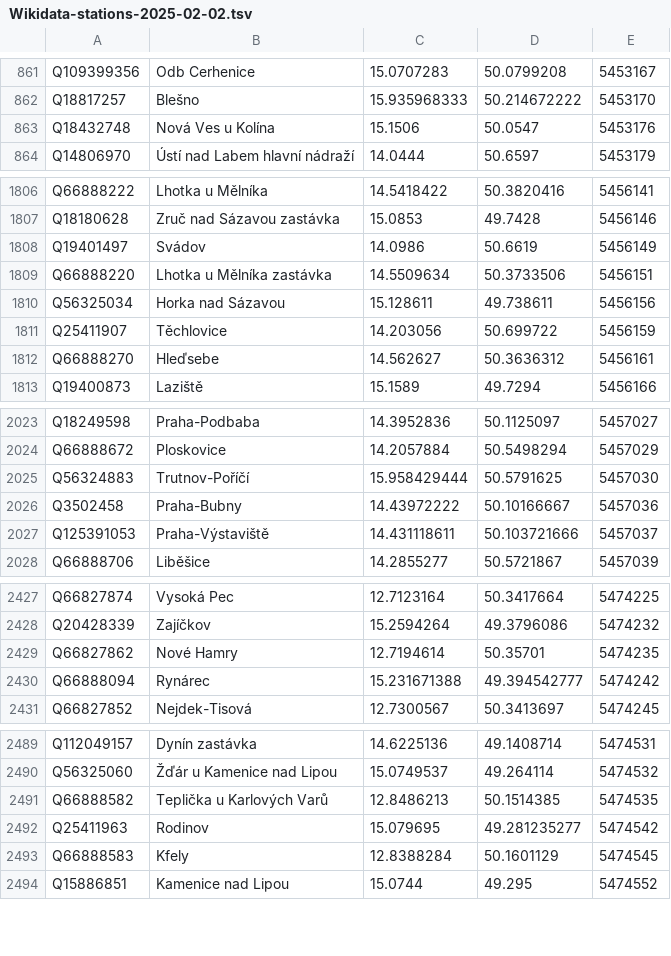
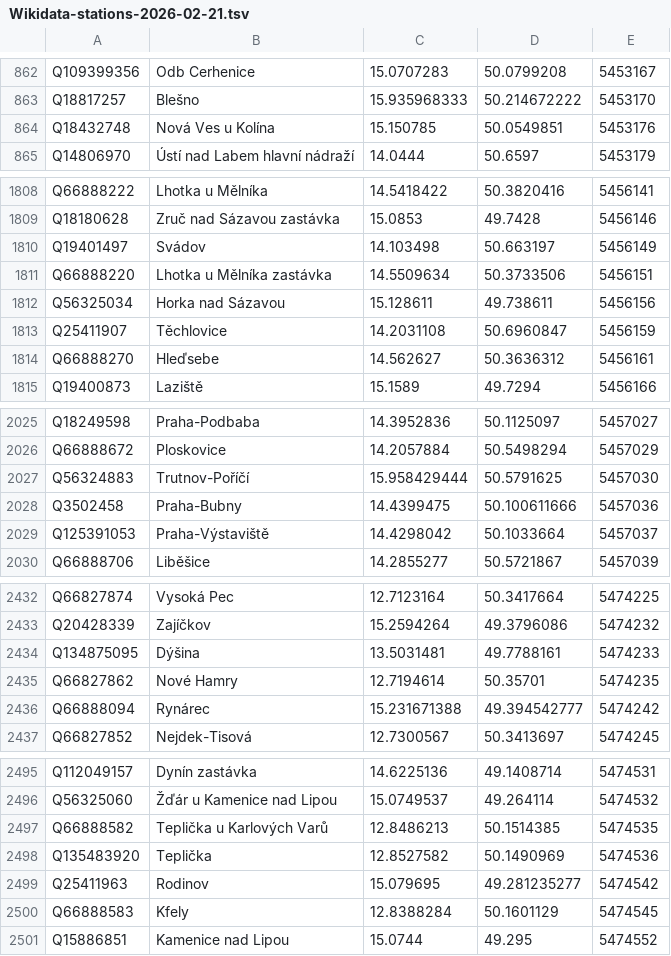
Before and after one commit to mormegil-cz/kdypojedevlak, a TSV file: KdyPojedeVlak.Web/App_Data/Wikidata-stations-2026-02-21.tsv (was KdyPojedeVlak.Web/App_Data/Wikidata-stations-2025-02-02.tsv), drawn as a sheet; only a part is shown, gaps mark what is left out; the diff covers the shown part only.

```diff
--- a/KdyPojedeVlak.Web/App_Data/Wikidata-stations-2025-02-02.tsv
+++ b/KdyPojedeVlak.Web/App_Data/Wikidata-stations-2026-02-21.tsv
@@ -862,3 +863,3 @@ Q109399356	Odb Cerhenice	15.0707283	50.0799208	5453167
 Q18817257	Blešno	15.935968333	50.214672222	5453170
-Q18432748	Nová Ves u Kolína	15.1506	50.0547	5453176
+Q18432748	Nová Ves u Kolína	15.150785	50.0549851	5453176
 Q14806970	Ústí nad Labem hlavní nádraží	14.0444	50.6597	5453179
@@ -1807,6 +1809,6 @@ Q66888222	Lhotka u Mělníka	14.5418422	50.3820416	5456141
 Q18180628	Zruč nad Sázavou zastávka	15.0853	49.7428	5456146
-Q19401497	Svádov	14.0986	50.6619	5456149
+Q19401497	Svádov	14.103498	50.663197	5456149
 Q66888220	Lhotka u Mělníka zastávka	14.5509634	50.3733506	5456151
 Q56325034	Horka nad Sázavou	15.128611	49.738611	5456156
-Q25411907	Těchlovice	14.203056	50.699722	5456159
+Q25411907	Těchlovice	14.2031108	50.6960847	5456159
 Q66888270	Hleďsebe	14.562627	50.3636312	5456161
@@ -2025,4 +2027,4 @@ Q66888672	Ploskovice	14.2057884	50.5498294	5457029
 Q56324883	Trutnov-Poříčí	15.958429444	50.5791625	5457030
-Q3502458	Praha-Bubny	14.43972222	50.10166667	5457036
-Q125391053	Praha-Výstaviště	14.431118611	50.103721666	5457037
+Q3502458	Praha-Bubny	14.4399475	50.100611666	5457036
+Q125391053	Praha-Výstaviště	14.4298042	50.1033664	5457037
 Q66888706	Liběšice	14.2855277	50.5721867	5457039
@@ -2428,2 +2433,3 @@ Q66827874	Vysoká Pec	12.7123164	50.3417664	5474225
 Q20428339	Zajíčkov	15.2594264	49.3796086	5474232
+Q134875095	Dýšina	13.5031481	49.7788161	5474233
 Q66827862	Nové Hamry	12.7194614	50.35701	5474235
@@ -2491,2 +2497,3 @@ Q56325060	Žďár u Kamenice nad Lipou	15.0749537	49.264114	5474532
 Q66888582	Teplička u Karlových Varů	12.8486213	50.1514385	5474535
+Q135483920	Teplička	12.8527582	50.1490969	5474536
 Q25411963	Rodinov	15.079695	49.281235277	5474542
```
Also changed, not shown: 6 added rows, 1 removed row and 43 edited cells elsewhere in this file, 4 other files.
